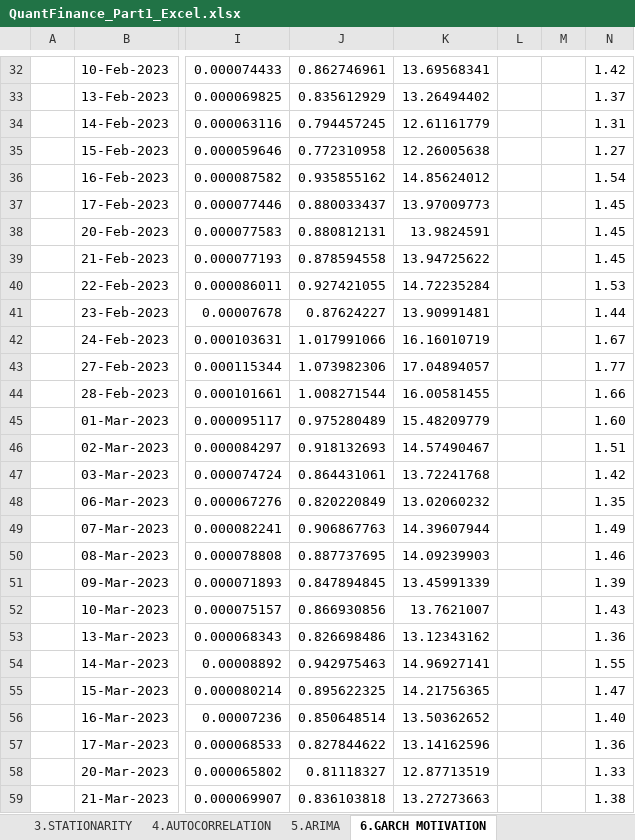
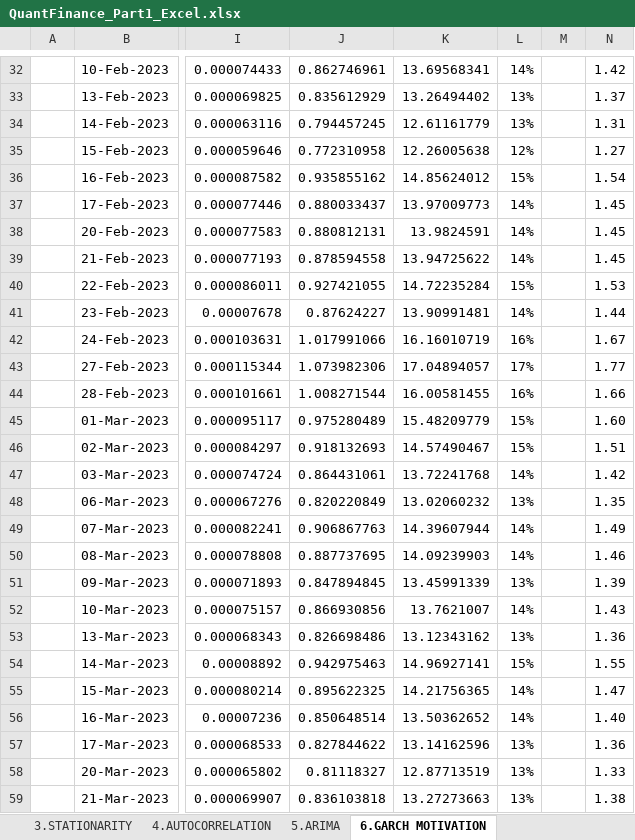
Before and after one commit to quantifyyourcareer/Time-Varying-Risk-Estimation-with-GARCH, an Excel workbook: QuantFinance_Part1_Excel.xlsx, sheet 6.GARCH MOTIVATION, drawn as a sheet; only a part is shown, gaps mark what is left out; values as stored, in another font and other column widths than the file's, no cell formats; charts and pictures and conditional formats not drawn; the diff covers the shown part only; the diff names each change by its address in the sheet, - before the commit and + after, or states it on an @@ line.

```diff
--- a/QuantFinance_Part1_Excel.xlsx (sheet 6.GARCH MOTIVATION)
+++ b/QuantFinance_Part1_Excel.xlsx (sheet 6.GARCH MOTIVATION)
-L32: (empty)
+L32: 14%
-L33:L34: (empty)
+L33:L34: 13%
-L35: (empty)
+L35: 12%
-L36: (empty)
+L36: 15%
-L37:L39: (empty)
+L37:L39: 14%
-L40: (empty)
+L40: 15%
-L41: (empty)
+L41: 14%
-L42: (empty)
+L42: 16%
-L43: (empty)
+L43: 17%
-L44: (empty)
+L44: 16%
-L45:L46: (empty)
+L45:L46: 15%
-L47: (empty)
+L47: 14%
-L48: (empty)
+L48: 13%
-L49:L50: (empty)
+L49:L50: 14%
-L51: (empty)
+L51: 13%
-L52: (empty)
+L52: 14%
-L53: (empty)
+L53: 13%
-L54: (empty)
+L54: 15%
-L55:L56: (empty)
+L55:L56: 14%
-L57:L59: (empty)
+L57:L59: 13%
```
Also changed, not shown: 301 edited cells elsewhere in this sheet, sheet 5.ARIMA, sheet 3.STATIONARITY, cell formats, formulas that keep their value, charts or pictures.
